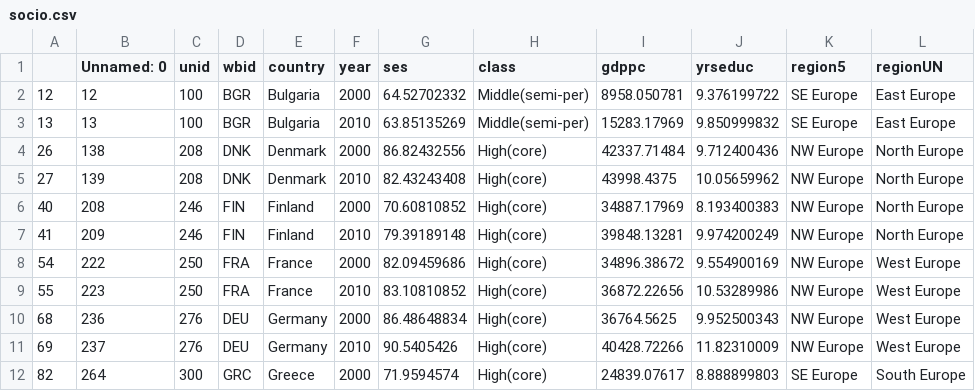
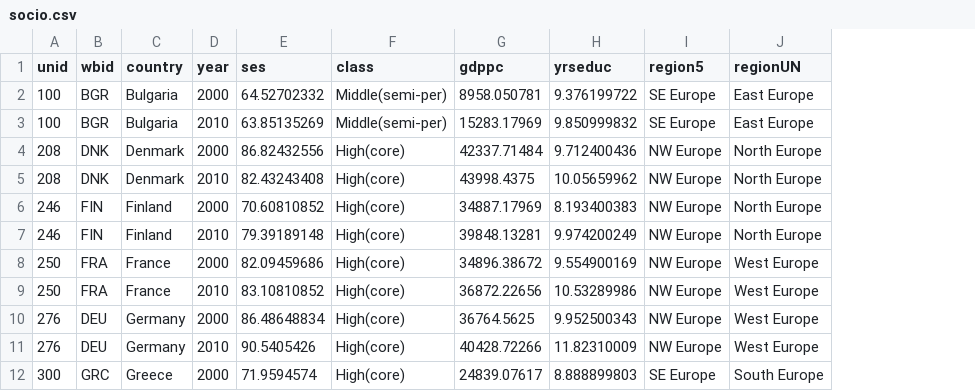
Before and after one commit to gitkeniwo/knowledge-engineering-course-project, a CSV file: Data/Cleaned/socio/socio.csv, drawn as a sheet; only a part is shown; the diff names each change by its address in the sheet, - before the commit and + after, or states it on an @@ line.

```diff
--- a/Data/Cleaned/socio/socio.csv
+++ b/Data/Cleaned/socio/socio.csv
-column A, rows 2-12: 12 | 13 | 26 | 27 | 40 | 41 | 54 | 55 | 68 | 69 | 82
-column B (Unnamed: 0), rows 2-12: 12 | 13 | 138 | 139 | 208 | 209 | 222 | 223 | 236 | 237 | 264
```
Also changed, not shown: Data/Cleaned/employment/european_employment_data.csv, 6 other files.
